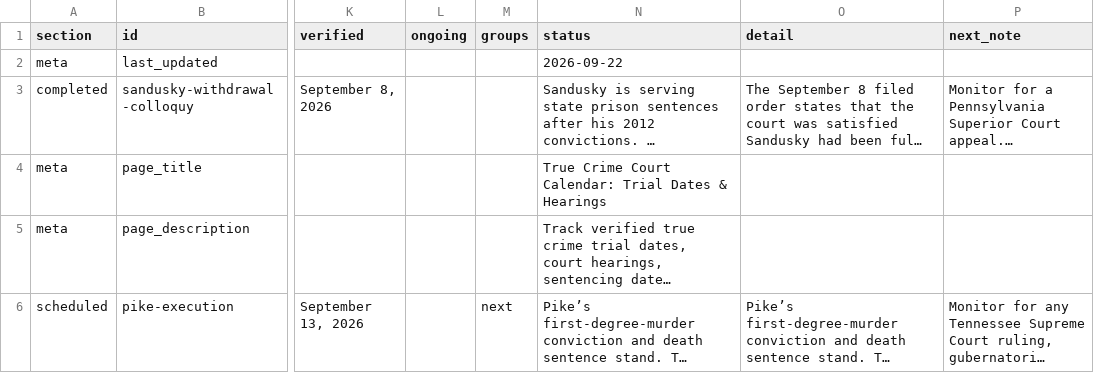
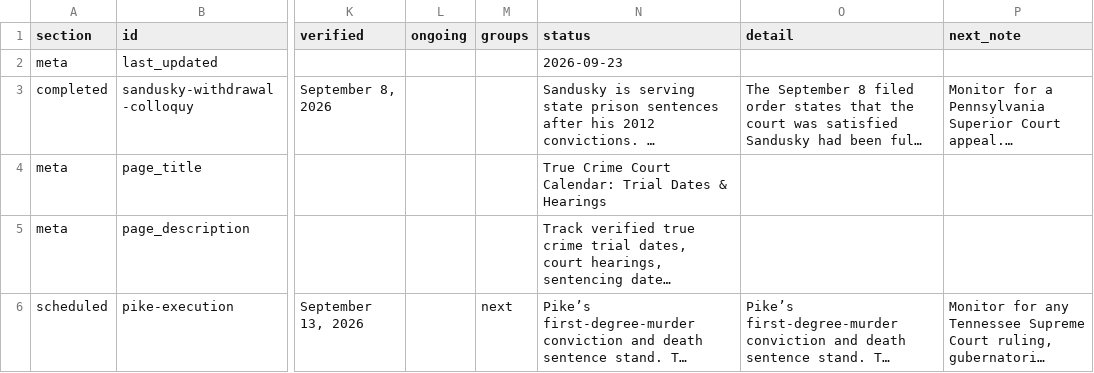
Before and after one commit to cassiancreed/cassiancreed-astro, a TSV file: src/data/court-calendar.tsv, drawn as a sheet; only a part is shown, gaps mark what is left out; long unchanged cells end in …; the diff covers the shown part only; the diff names each change by its address in the sheet, - before the commit and + after, or states it on an @@ line.

```diff
--- a/src/data/court-calendar.tsv
+++ b/src/data/court-calendar.tsv
-N2 (status): 2026-09-22
+N2 (status): 2026-09-23
```
Also changed, not shown: 13 edited cells elsewhere in this file.
